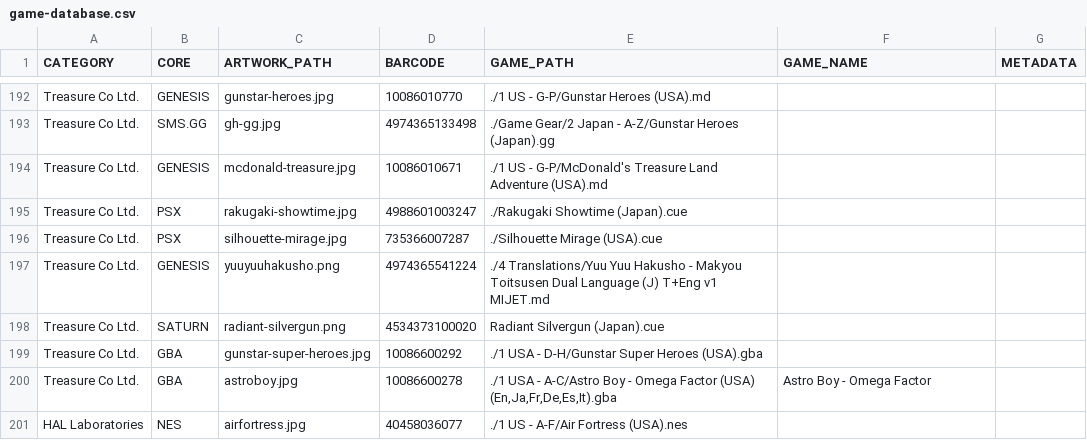
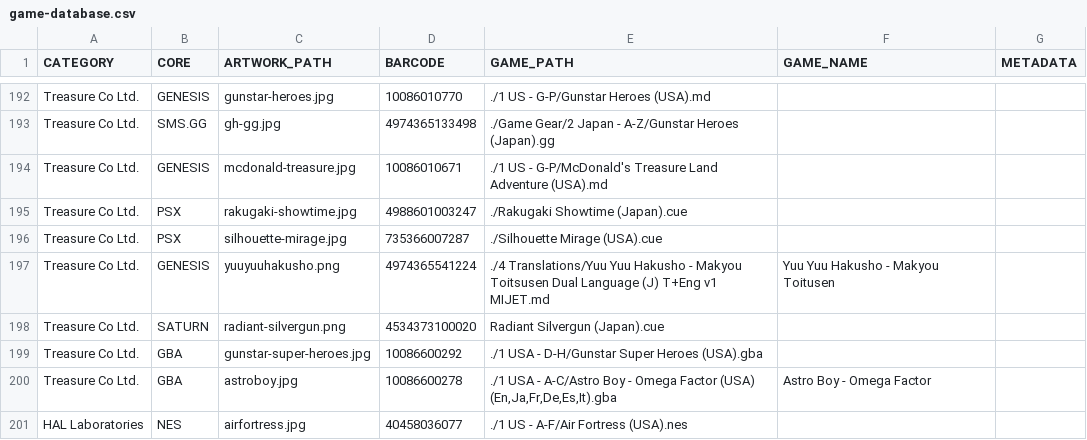
Before and after one commit to felleg/Game-Database, a CSV file: game-database.csv, drawn as a sheet; only a part is shown, gaps mark what is left out.

Commit message:
GAME NAME YUU YUU

```diff
--- a/game-database.csv
+++ b/game-database.csv
@@ -196,3 +196,3 @@ Treasure Co Ltd.,PSX,rakugaki-showtime.jpg,4988601003247,./Rakugaki Showtime (Ja
 Treasure Co Ltd.,PSX,silhouette-mirage.jpg,735366007287,./Silhouette Mirage (USA).cue,,
-Treasure Co Ltd.,GENESIS,yuuyuuhakusho.png,4974365541224,./4 Translations/Yuu Yuu Hakusho - Makyou Toitsusen Dual Language (J) T+Eng v1 MIJET.md,,
+Treasure Co Ltd.,GENESIS,yuuyuuhakusho.png,4974365541224,./4 Translations/Yuu Yuu Hakusho - Makyou Toitsusen Dual Language (J) T+Eng v1 MIJET.md,Yuu Yuu Hakusho - Makyou Toitusen,
 Treasure Co Ltd.,SATURN,radiant-silvergun.png,4534373100020,Radiant Silvergun (Japan).cue,,
```
